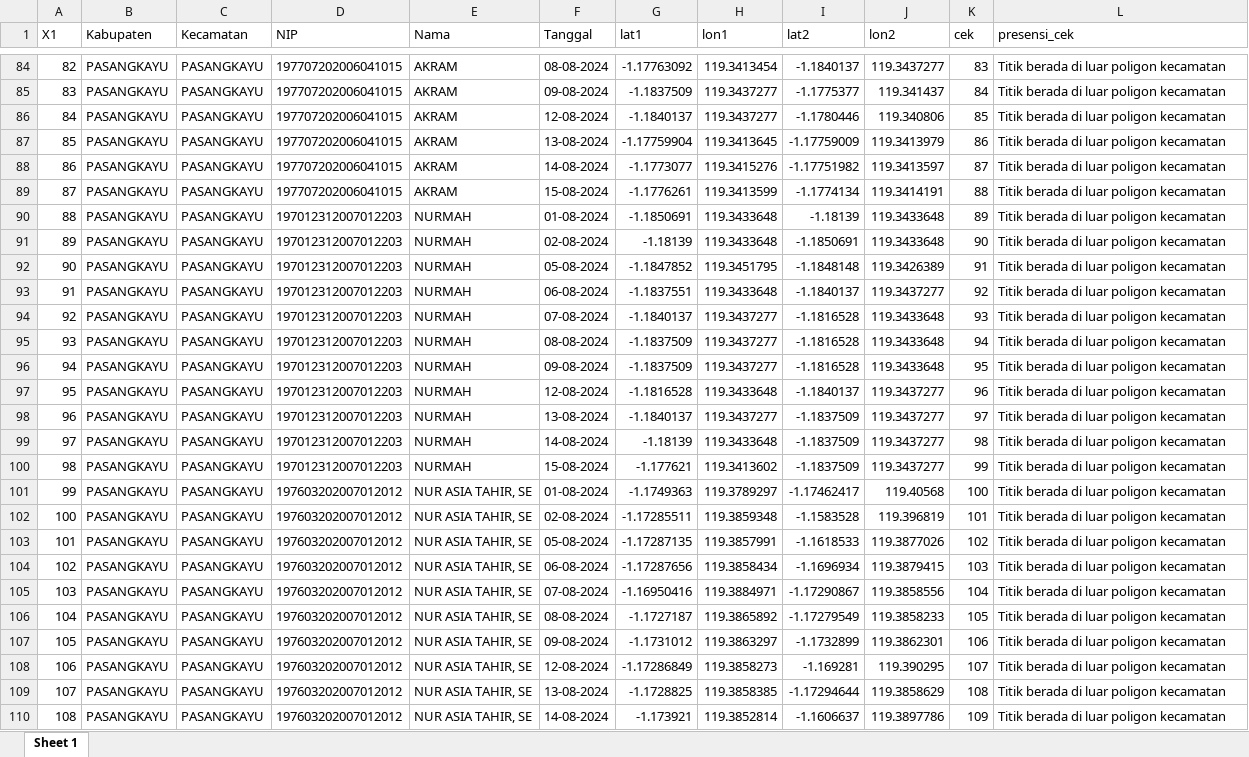
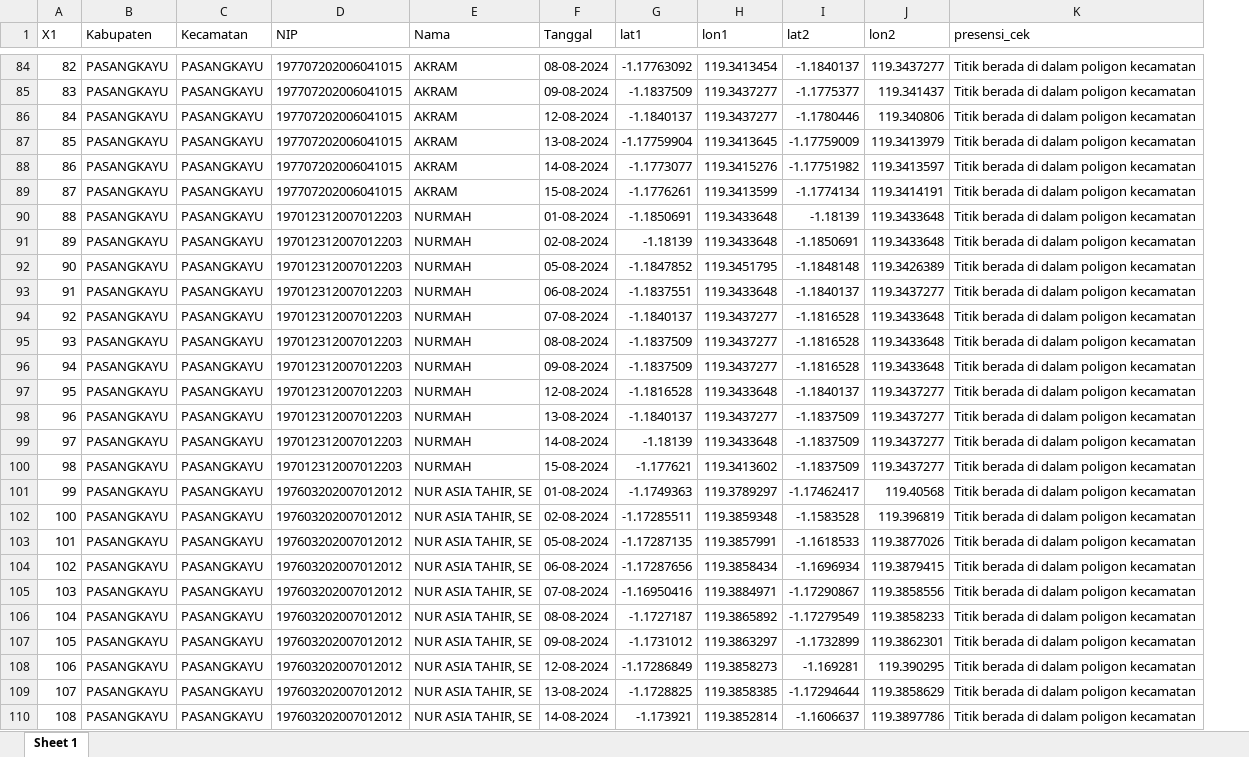
Before and after one commit to pokja0/cek-presensi, an Excel workbook: cek_presensi_agustus.xlsx, sheet Sheet 1, drawn as a sheet; only a part is shown, gaps mark what is left out; values as stored, in another font and other column widths than the file's, no borders; removed rows and columns are numbered as before the commit, all else as after; the diff covers the shown part only; the diff names each change by its address in the sheet, - before the commit and + after, or states it on an @@ line.

```diff
--- a/cek_presensi_agustus.xlsx (sheet Sheet 1)
+++ b/cek_presensi_agustus.xlsx (sheet Sheet 1)
-column K (cek), rows 84-110: 83 | 84 | 85 | 86 | 87 | 88 | 89 | 90 | 91 | 92 | 93 | 94 | 95 | 96 | 97 | 98 | 99 | 100 | 101 | 102 | 103 | 104 | 105 | 106 | 107 | 108 | 109
-K84:K110 (presensi_cek): Titik berada di luar poligon kecamatan
+K84:K110 (presensi_cek): Titik berada di dalam poligon kecamatan
```
Also changed, not shown: 187 edited cells elsewhere in this sheet, 14 other files.
